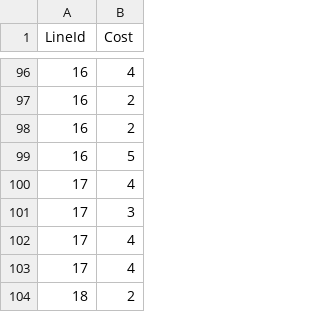
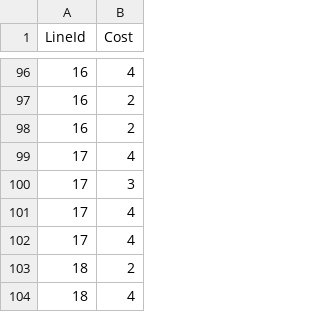
Before and after one commit to hkujy/ISTTT24Data, a CSV file: SiouxFall/BusCost.csv, drawn as a sheet; only a part is shown, gaps mark what is left out; the shorter side is filled out with more unchanged rows.

```diff
--- a/SiouxFall/BusCost.csv
+++ b/SiouxFall/BusCost.csv
@@ -98,3 +98,2 @@ LineId,Cost
 16,2
-16,5
 17,4
```
Also changed, not shown: SiouxFall/BusStop.csv, 6 other files.
